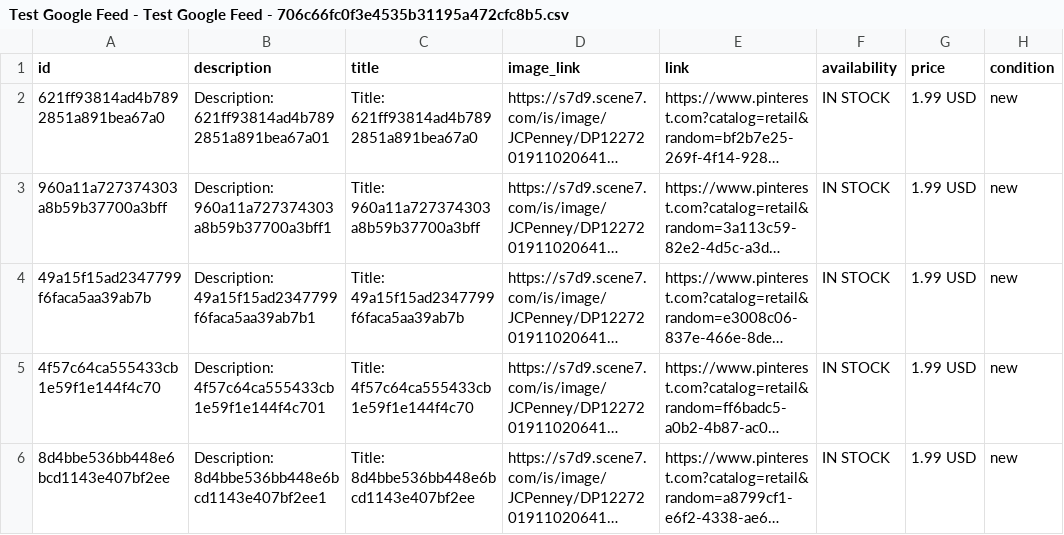
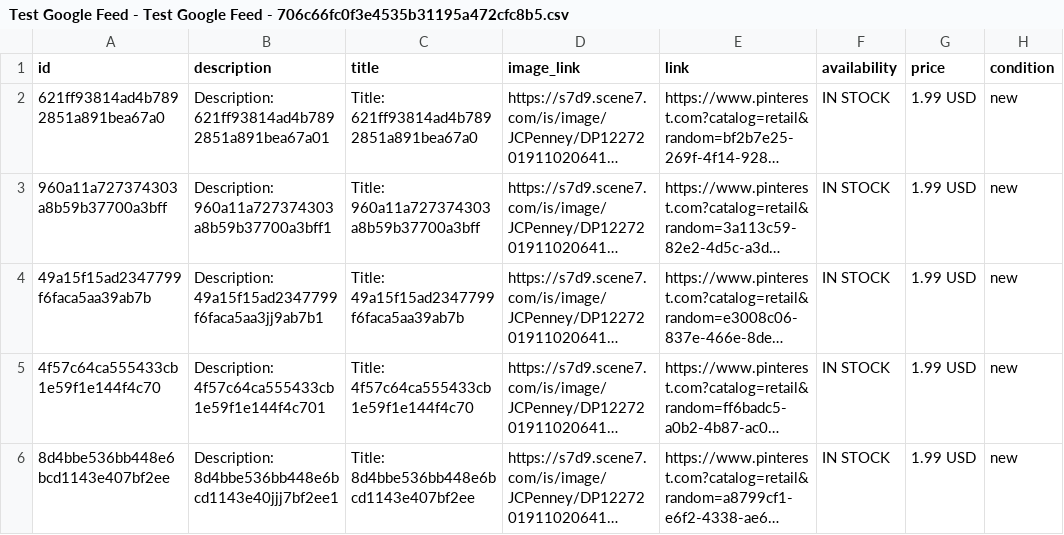
Before and after one commit to tabiodun/Test, a CSV file: Test Google Feed - Test Google Feed - 706c66fc0f3e4535b31195a472cfc8b5.csv, drawn as a sheet; only a part is shown; long unchanged cells end in …; the diff names each change by its address in the sheet, - before the commit and + after, or states it on an @@ line.

Commit message:
Update Test Google Feed - Test Google Feed - 706c66fc0f3e4535b31195a472cfc8b5.csv

```diff
--- a/Test Google Feed - Test Google Feed - 706c66fc0f3e4535b31195a472cfc8b5.csv
+++ b/Test Google Feed - Test Google Feed - 706c66fc0f3e4535b31195a472cfc8b5.csv
-B4 (description): Description: 49a15f15ad2347799f6faca5aa39ab7b1
+B4 (description): Description: 49a15f15ad2347799f6faca5aa3jj9ab7b1
-B6 (description): Description: 8d4bbe536bb448e6bcd1143e407bf2ee1
+B6 (description): Description: 8d4bbe536bb448e6bcd1143e40jjj7bf2ee1
```
